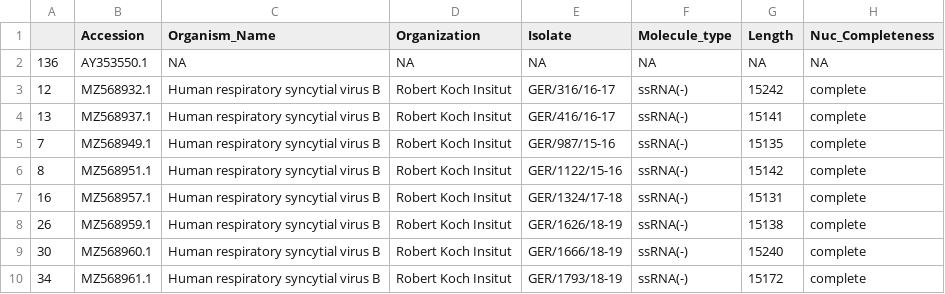
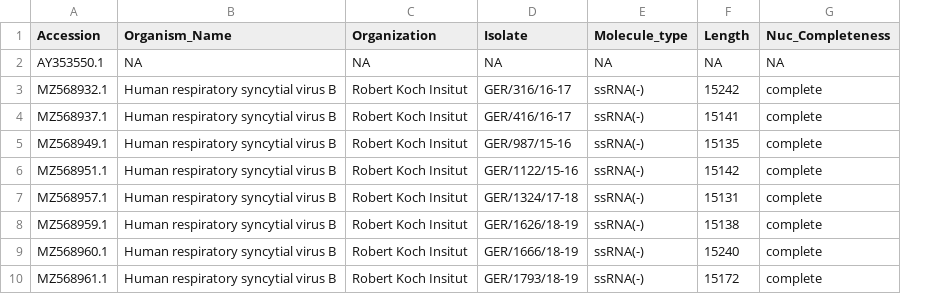
Before and after one commit to ina-l1/Genetic_Diversity_RSV, a CSV file: rsvB_ref_metadata.csv, drawn as a sheet; only a part is shown; the diff covers the shown part only; the diff names each change by its address in the sheet, - before the commit and + after, or states it on an @@ line.

```diff
--- a/rsvB_ref_metadata.csv
+++ b/rsvB_ref_metadata.csv
-column A, rows 2-10: 136 | 12 | 13 | 7 | 8 | 16 | 26 | 30 | 34
```
Also changed, not shown: 1 removed row elsewhere in this file, NCBI_rsvA_wgs_germany_2015.csv, NCBI_rsvB_wgs_germany_2015.csv, 21 other files.
